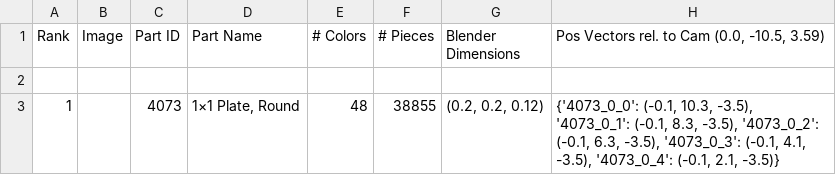
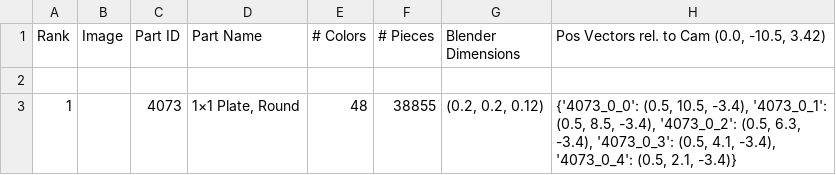
Before and after one commit to IPORUI/LegoClassification, a CSV file: data/RenderedParts_2.csv, drawn as a sheet.

Commit message:
Configure the path to the project folder at the beginning of generate_dataset.py by setting either user 1 or 0 Slight readability improvements Lots and lots of explanatory comments in generate_dataset.py

```diff
--- a/data/RenderedParts_2.csv
+++ b/data/RenderedParts_2.csv
@@ -1,3 +1,3 @@
-Rank,Image,Part ID,Part Name,# Colors,# Pieces,Blender Dimensions,"Pos Vectors rel. to Cam (0.0, -10.5, 3.59)"
+Rank,Image,Part ID,Part Name,# Colors,# Pieces,Blender Dimensions,"Pos Vectors rel. to Cam (0.0, -10.5, 3.42)"
 
-1,,4073,"1×1 Plate, Round",48,38855,"(0.2, 0.2, 0.12)","{'4073_0_0': (-0.1, 10.3, -3.5), '4073_0_1': (-0.1, 8.3, -3.5), '4073_0_2': (-0.1, 6.3, -3.5), '4073_0_3': (-0.1, 4.1, -3.5), '4073_0_4': (-0.1, 2.1, -3.5)}"
+1,,4073,"1×1 Plate, Round",48,38855,"(0.2, 0.2, 0.12)","{'4073_0_0': (0.5, 10.5, -3.4), '4073_0_1': (0.5, 8.5, -3.4), '4073_0_2': (0.5, 6.3, -3.4), '4073_0_3': (0.5, 4.1, -3.4), '4073_0_4': (0.5, 2.1, -3.4)}"
```
Also changed, not shown: 4 other files.
